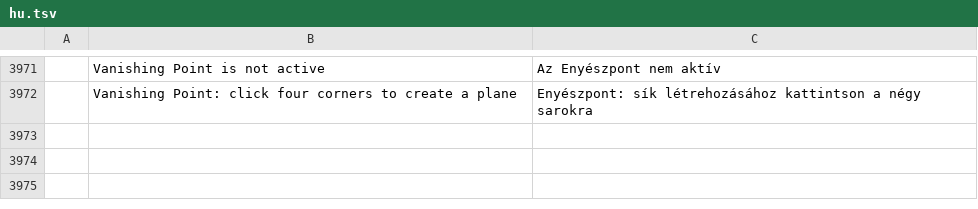
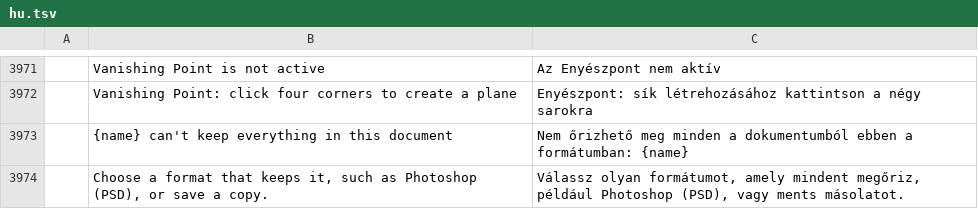
Before and after one commit to GabryelTenorio/photocraft, a TSV file: crates/ui-egui/src/i18n/hu.tsv, drawn as a sheet; only a part is shown, gaps mark what is left out; the diff names each change by its address in the sheet, - before the commit and + after, or states it on an @@ line.

```diff
--- a/crates/ui-egui/src/i18n/hu.tsv
+++ b/crates/ui-egui/src/i18n/hu.tsv
+row 3973:  | {name} can't keep everything in this document | Nem őrizhető meg minden a dokumentumból ebben a formátumban: {name}
+row 3974:  | Choose a format that keeps it, such as Photoshop (PSD), or save a copy. | Válassz olyan formátumot, amely mindent megőriz, például Photoshop (PSD), vagy ments másolatot.
```
Also changed, not shown: crates/ui-egui/src/i18n/tr.tsv.
